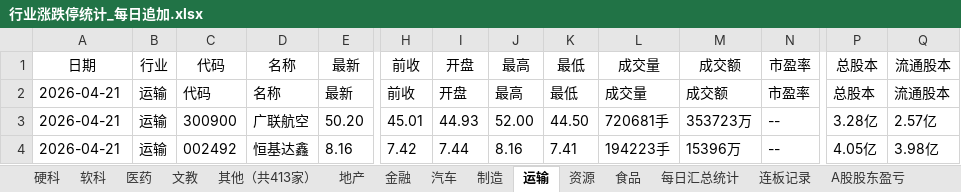
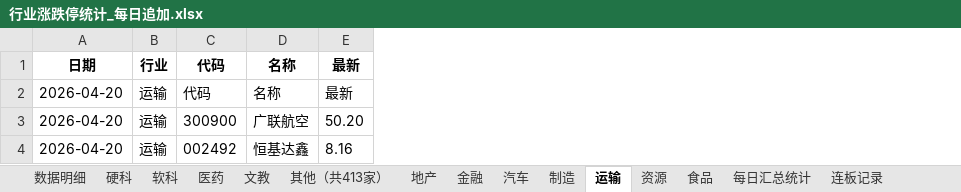
Before and after one commit to Haaasan888/fetch_data, an Excel workbook: 行业涨跌停统计_每日追加.xlsx, sheet 运输, drawn as a sheet; only a part is shown, gaps mark what is left out; values as stored, in another font and other column widths than the file's, no borders; the diff covers the shown part only; the diff names each change by its address in the sheet, - before the commit and + after, or states it on an @@ line.

```diff
--- a/行业涨跌停统计_每日追加.xlsx (sheet 运输)
+++ b/行业涨跌停统计_每日追加.xlsx (sheet 运输)
+sheet tab: 数据明细
-column H, rows 1-4: 前收 | 前收 | 45.01 | 7.42
-column I, rows 1-4: 开盘 | 开盘 | 44.93 | 7.44
-column J, rows 1-4: 最高 | 最高 | 52.00 | 8.16
-column K, rows 1-4: 最低 | 最低 | 44.50 | 7.41
-column L, rows 1-4: 成交量 | 成交量 | 720681手 | 194223手
-column M, rows 1-4: 成交额 | 成交额 | 353723万 | 15396万
-column N, rows 1-4: 市盈率 | 市盈率 | -- | --
-column P, rows 1-4: 总股本 | 总股本 | 3.28亿 | 4.05亿
-column Q, rows 1-4: 流通股本 | 流通股本 | 2.57亿 | 3.98亿
-A1:E1 bold: off
+A1:E1 bold: on
-A2:A4: 2026-04-21
+A2:A4: 2026-04-20
```
Also changed, not shown: cell formats elsewhere in this sheet, sheet 制造, sheet 硬科, sheet 资源, sheet 行业涨跌排行, sheet 软科, sheet 其他（共413家）, 9 more sheets.
